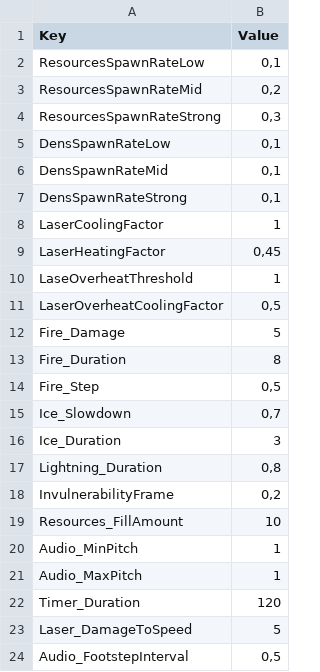
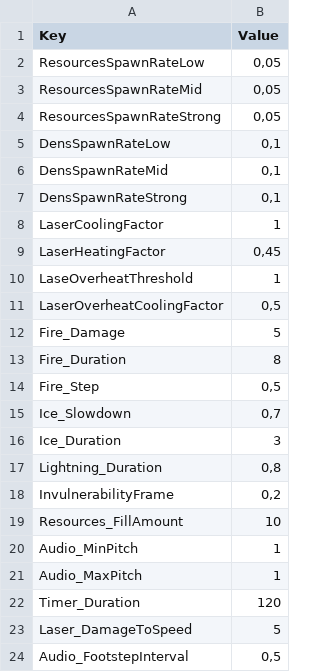
Before and after one commit to XavierClavel/SpaceSurvivorOrbital, a CSV file: Assets/Data/ConstantsData.csv, drawn as a sheet.

Commit message:
Constante ressource

```diff
--- a/Assets/Data/ConstantsData.csv
+++ b/Assets/Data/ConstantsData.csv
@@ -1,5 +1,5 @@
 Key;Value
-ResourcesSpawnRateLow;0,1
-ResourcesSpawnRateMid;0,2
-ResourcesSpawnRateStrong;0,3
+ResourcesSpawnRateLow;0,05
+ResourcesSpawnRateMid;0,05
+ResourcesSpawnRateStrong;0,05
 DensSpawnRateLow;0,1
```
Also changed, not shown: 3 other files.
